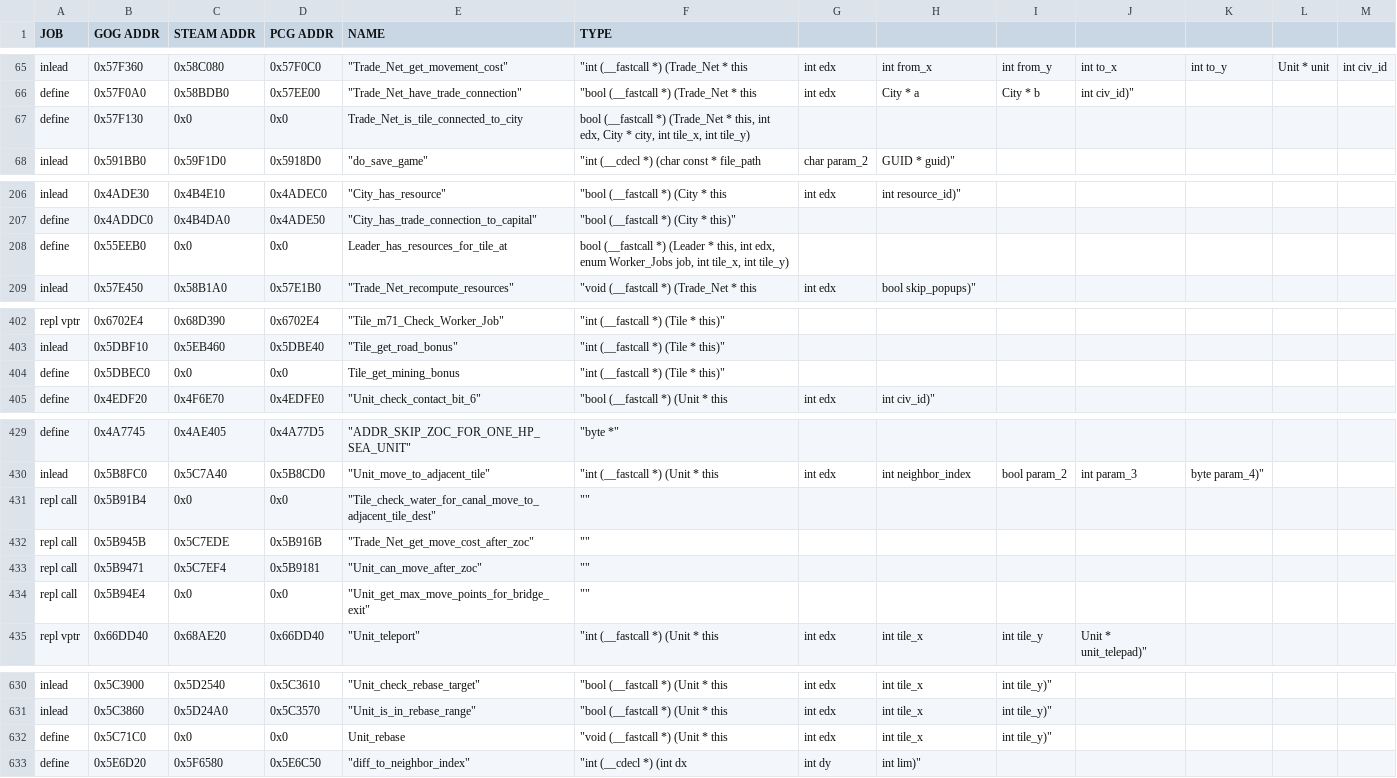
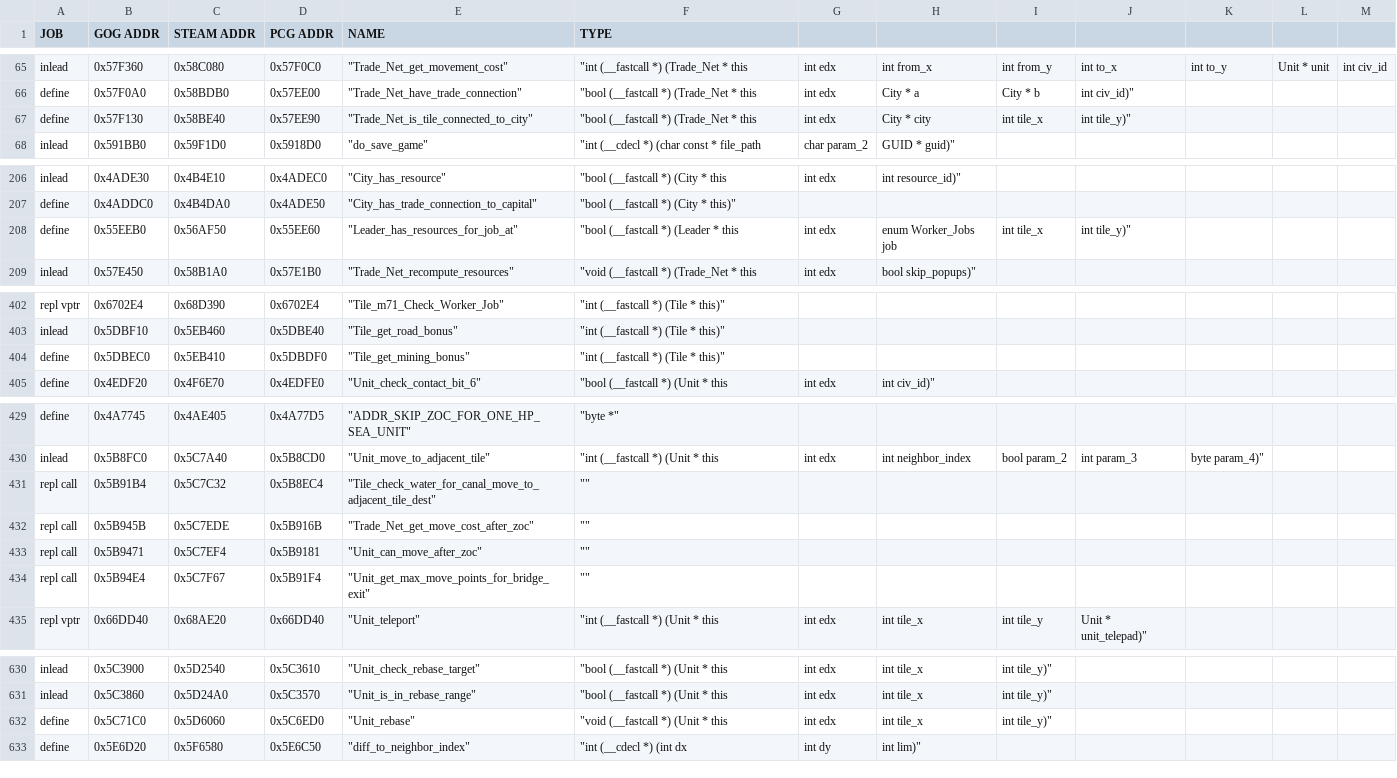
Before and after one commit to maxpetul/C3X, a CSV file: civ_prog_objects.csv, drawn as a sheet; only a part is shown, gaps mark what is left out; the diff names each change by its address in the sheet, - before the commit and + after, or states it on an @@ line.

Commit message:
Fill in Steam and PCG addresses; Rename Leader_has_resources_for_tile_at -> Leader_has_resources_for_job_at; Decode Unit_vtable.m10 as pillage_if_ai_army

```diff
--- a/civ_prog_objects.csv
+++ b/civ_prog_objects.csv
-C67 (STEAM ADDR): 0x0
+C67 (STEAM ADDR): 0x58BE40
-D67 (PCG ADDR): 0x0
+D67 (PCG ADDR): 0x57EE90
-E67 (NAME): Trade_Net_is_tile_connected_to_city
+E67 (NAME): "Trade_Net_is_tile_connected_to_city"
-F67 (TYPE): bool (__fastcall *) (Trade_Net * this, int edx, City * city, int tile_x, int tile_y)
+F67 (TYPE): "bool (__fastcall *) (Trade_Net * this
-G67: (empty)
+G67: int edx
-H67: (empty)
+H67: City * city
-I67: (empty)
+I67: int tile_x
-J67: (empty)
+J67: int tile_y)"
-C208 (STEAM ADDR): 0x0
+C208 (STEAM ADDR): 0x56AF50
-D208 (PCG ADDR): 0x0
+D208 (PCG ADDR): 0x55EE60
-E208 (NAME): Leader_has_resources_for_tile_at
+E208 (NAME): "Leader_has_resources_for_job_at"
-F208 (TYPE): bool (__fastcall *) (Leader * this, int edx, enum Worker_Jobs job, int tile_x, int tile_y)
+F208 (TYPE): "bool (__fastcall *) (Leader * this
-G208: (empty)
+G208: int edx
-H208: (empty)
+H208: enum Worker_Jobs job
-I208: (empty)
+I208: int tile_x
-J208: (empty)
+J208: int tile_y)"
-C404 (STEAM ADDR): 0x0
+C404 (STEAM ADDR): 0x5EB410
-D404 (PCG ADDR): 0x0
+D404 (PCG ADDR): 0x5DBDF0
-E404 (NAME): Tile_get_mining_bonus
+E404 (NAME): "Tile_get_mining_bonus"
-C431 (STEAM ADDR): 0x0
+C431 (STEAM ADDR): 0x5C7C32
-D431 (PCG ADDR): 0x0
+D431 (PCG ADDR): 0x5B8EC4
-C434 (STEAM ADDR): 0x0
+C434 (STEAM ADDR): 0x5C7F67
-D434 (PCG ADDR): 0x0
+D434 (PCG ADDR): 0x5B91F4
-C632 (STEAM ADDR): 0x0
+C632 (STEAM ADDR): 0x5D6060
-D632 (PCG ADDR): 0x0
+D632 (PCG ADDR): 0x5C6ED0
-E632 (NAME): Unit_rebase
+E632 (NAME): "Unit_rebase"
```
Also changed, not shown: 2 other files.
